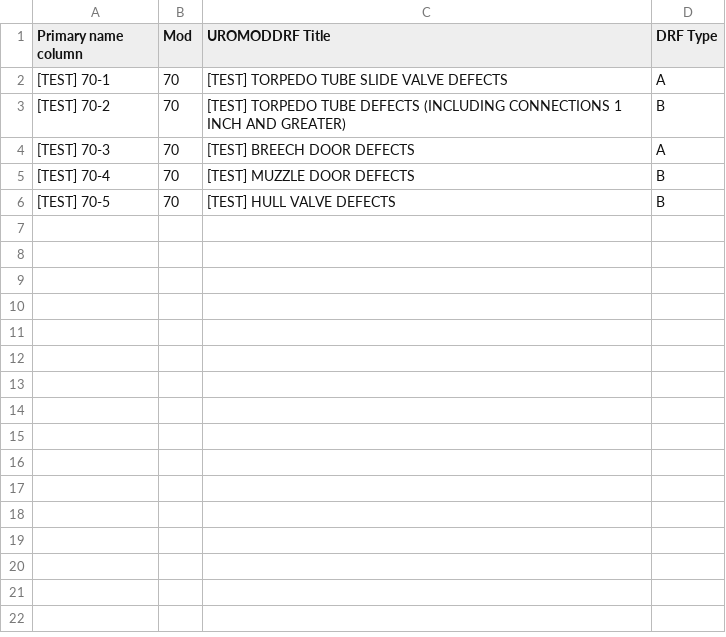
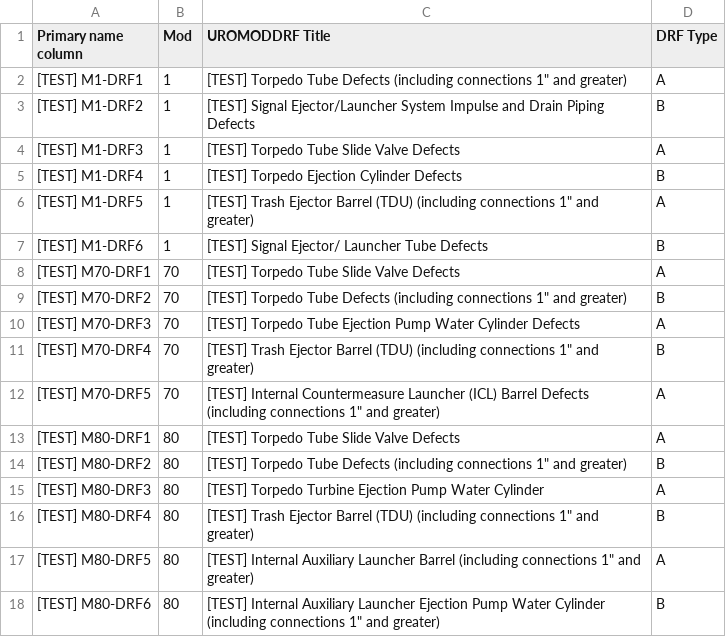
Before and after one commit to spideyIII/Web-Projects, a CSV file: U035/seed/U035_Impact_Requirements_TEST.csv, drawn as a sheet.

```diff
--- a/U035/seed/U035_Impact_Requirements_TEST.csv
+++ b/U035/seed/U035_Impact_Requirements_TEST.csv
@@ -1,6 +1,18 @@
 Primary name column,Mod,UROMODDRF Title,DRF Type
-[TEST] 70-1,70,[TEST] TORPEDO TUBE SLIDE VALVE DEFECTS,A
-[TEST] 70-2,70,[TEST] TORPEDO TUBE DEFECTS (INCLUDING CONNECTIONS 1 INCH AND GREATER),B
-[TEST] 70-3,70,[TEST] BREECH DOOR DEFECTS,A
-[TEST] 70-4,70,[TEST] MUZZLE DOOR DEFECTS,B
-[TEST] 70-5,70,[TEST] HULL VALVE DEFECTS,B
+[TEST] M1-DRF1,1,"[TEST] Torpedo Tube Defects (including connections 1"" and greater)",A
+[TEST] M1-DRF2,1,[TEST] Signal Ejector/Launcher System Impulse and Drain Piping Defects,B
+[TEST] M1-DRF3,1,[TEST] Torpedo Tube Slide Valve Defects,A
+[TEST] M1-DRF4,1,[TEST] Torpedo Ejection Cylinder Defects,B
+[TEST] M1-DRF5,1,"[TEST] Trash Ejector Barrel (TDU) (including connections 1"" and greater)",A
+[TEST] M1-DRF6,1,[TEST] Signal Ejector/ Launcher Tube Defects,B
+[TEST] M70-DRF1,70,[TEST] Torpedo Tube Slide Valve Defects,A
+[TEST] M70-DRF2,70,"[TEST] Torpedo Tube Defects (including connections 1"" and greater)",B
+[TEST] M70-DRF3,70,[TEST] Torpedo Tube Ejection Pump Water Cylinder Defects,A
+[TEST] M70-DRF4,70,"[TEST] Trash Ejector Barrel (TDU) (including connections 1"" and greater)",B
+[TEST] M70-DRF5,70,"[TEST] Internal Countermeasure Launcher (ICL) Barrel Defects (including connections 1"" and greater)",A
+[TEST] M80-DRF1,80,[TEST] Torpedo Tube Slide Valve Defects,A
+[TEST] M80-DRF2,80,"[TEST] Torpedo Tube Defects (including connections 1"" and greater)",B
+[TEST] M80-DRF3,80,[TEST] Torpedo Turbine Ejection Pump Water Cylinder,A
+[TEST] M80-DRF4,80,"[TEST] Trash Ejector Barrel (TDU) (including connections 1"" and greater)",B
+[TEST] M80-DRF5,80,"[TEST] Internal Auxiliary Launcher Barrel (including connections 1"" and greater)",A
+[TEST] M80-DRF6,80,"[TEST] Internal Auxiliary Launcher Ejection Pump Water Cylinder (including connections 1"" and greater)",B
```
Also changed, not shown: 3 other files.
